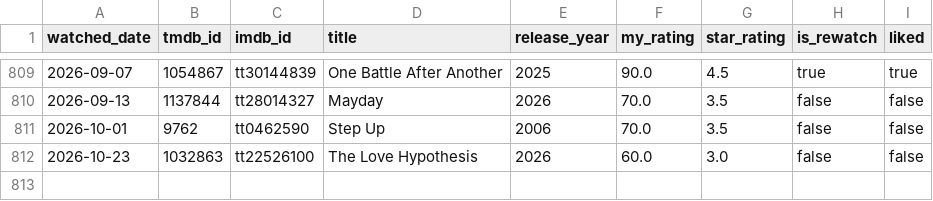
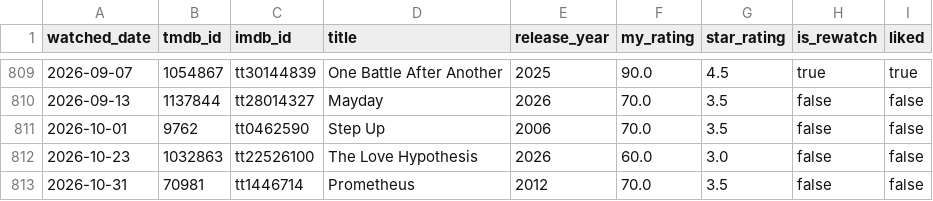
Before and after one commit to FeatherAnalytics/cinemetrics, a CSV file: transform/seeds/film_log.csv, drawn as a sheet; only a part is shown, gaps mark what is left out.

```diff
--- a/transform/seeds/film_log.csv
+++ b/transform/seeds/film_log.csv
@@ -812 +812,2 @@ watched_date,tmdb_id,imdb_id,title,release_year,my_rating,star_rating,is_rewatch
 2026-10-23,1032863,tt22526100,The Love Hypothesis,2026,60.0,3.0,false,false
+2026-10-31,70981,tt1446714,Prometheus,2012,70.0,3.5,false,false
```
Also changed, not shown: transform/seeds/film_enrichment.csv, transform/seeds/poster_slices.csv, 8 other files.
